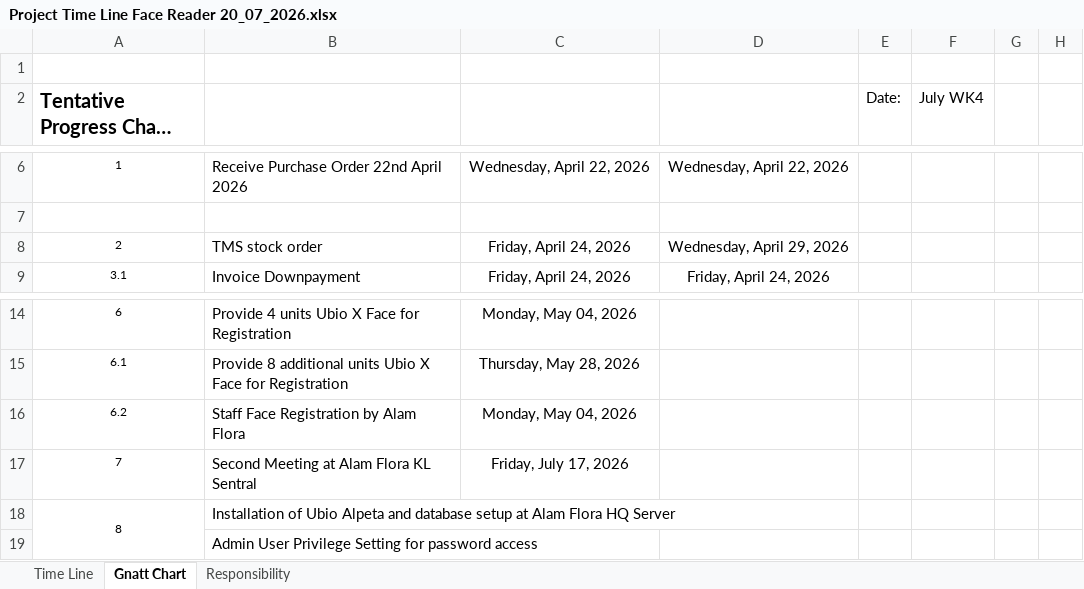
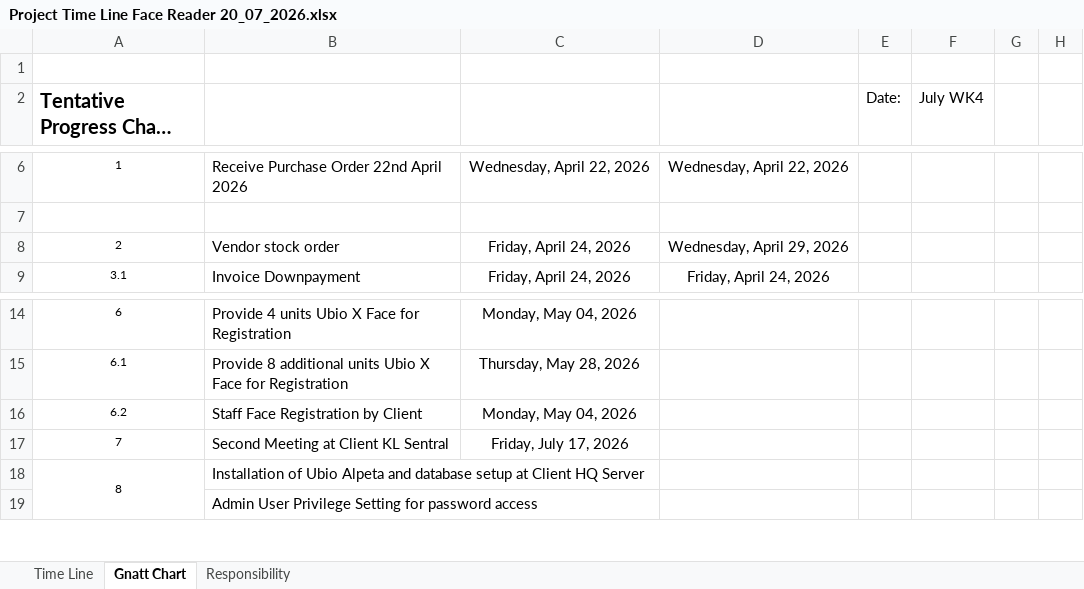
Before and after one commit to xrenox-web/alam-flora-dashboard, an Excel workbook: Project Time Line Face Reader 20_07_2026.xlsx, sheet Gnatt Chart, drawn as a sheet; only a part is shown, gaps mark what is left out; long unchanged cells end in …; values as stored, in another font and other column widths than the file's, no borders; the diff names each change by its address in the sheet, - before the commit and + after, or states it on an @@ line.

```diff
--- a/Project Time Line Face Reader 20_07_2026.xlsx (sheet Gnatt Chart)
+++ b/Project Time Line Face Reader 20_07_2026.xlsx (sheet Gnatt Chart)
-B8: TMS stock order
+B8: Vendor stock order
-B16: Staff Face Registration by Alam Flora
+B16: Staff Face Registration by Client
-B17: Second Meeting at Alam Flora KL Sentral
+B17: Second Meeting at Client KL Sentral
-B18: …setup at Alam Flora HQ Server
+B18: …setup at Client HQ Server
```
Also changed, not shown: sheet Time Line, sheet Responsibility, Project Time Line Face Reader 20_07_2026 (1).xlsx, 10 other files.
